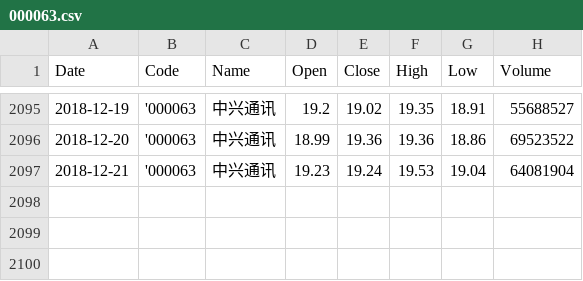
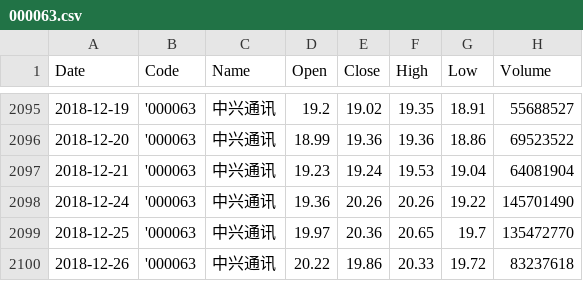
Before and after one commit to tp-yan/WebStockPredict, a CSV file: LSTMPredictStock/data/000063.csv, drawn as a sheet; only a part is shown, gaps mark what is left out; the diff names each change by its address in the sheet, - before the commit and + after, or states it on an @@ line.

```diff
--- a/LSTMPredictStock/data/000063.csv
+++ b/LSTMPredictStock/data/000063.csv
+row 2098: 2018-12-24 | '000063 | 中兴通讯 | 19.36 | 20.26 | 20.26 | 19.22 | 145701490
+row 2099: 2018-12-25 | '000063 | 中兴通讯 | 19.97 | 20.36 | 20.65 | 19.7 | 135472770
+row 2100: 2018-12-26 | '000063 | 中兴通讯 | 20.22 | 19.86 | 20.33 | 19.72 | 83237618
```
Also changed, not shown: LSTMPredictStock/data/000651.csv, LSTMPredictStock/data/000768.csv, 33 other files.
